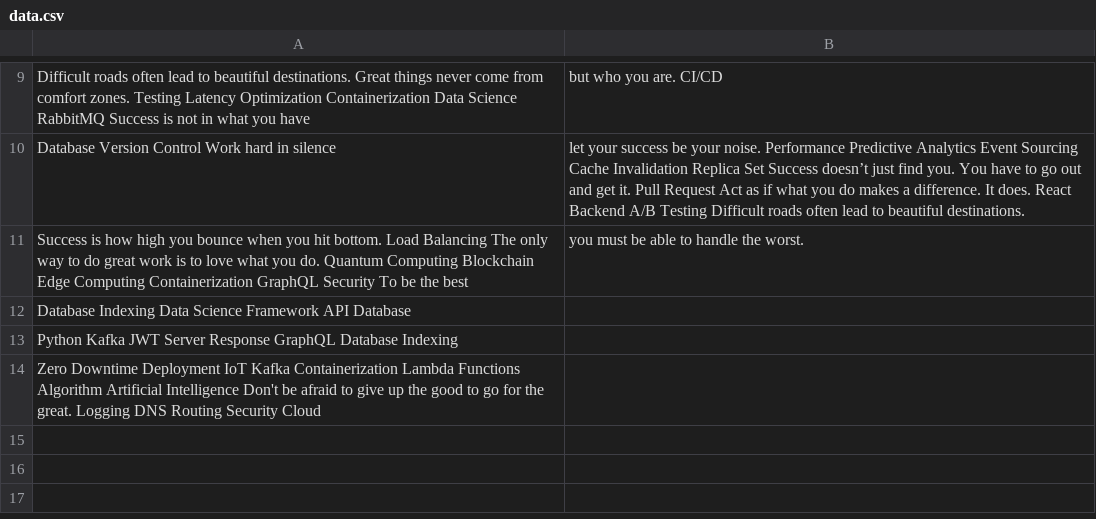
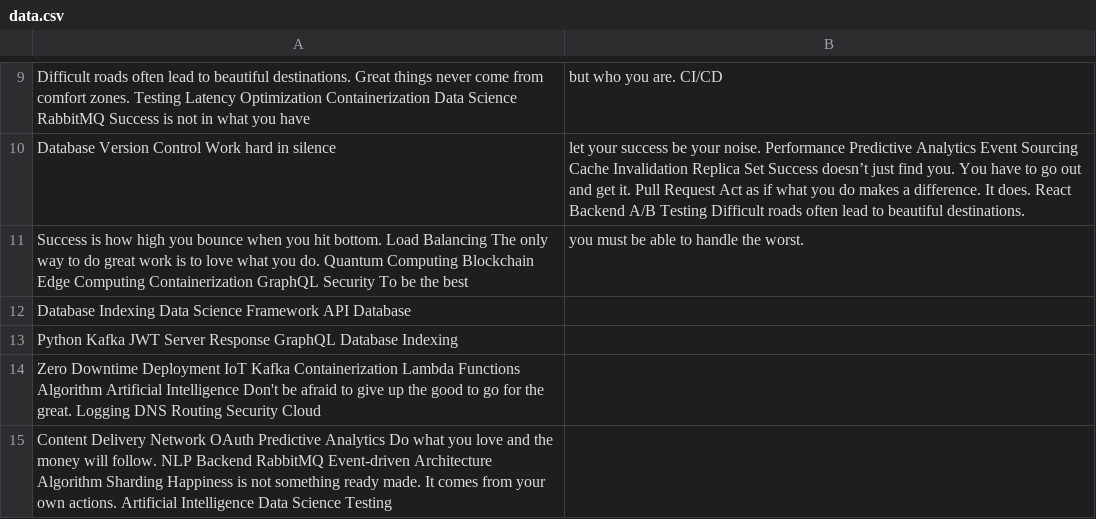
Before and after one commit to almsseason/upgraded-waddle, a CSV file: datasets/data.csv, drawn as a sheet; only a part is shown, gaps mark what is left out; the diff names each change by its address in the sheet, - before the commit and + after, or states it on an @@ line.

Commit message:
Updated datasets

```diff
--- a/datasets/data.csv
+++ b/datasets/data.csv
+row 15: Content Delivery Network OAuth Predictive Analytics Do what you love and the money will follow. NLP Backend RabbitMQ Event-driven Architecture Algorithm Sharding Happiness is not something ready made. It comes from your own actions. Artificial Intelligence Data Science Testing
```
Also changed, not shown: 3 other files.
